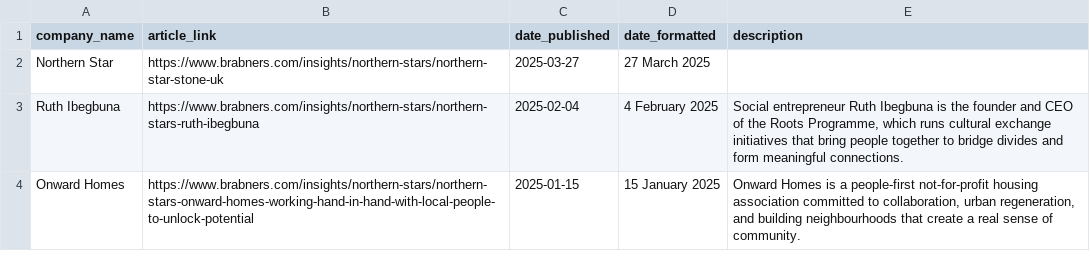
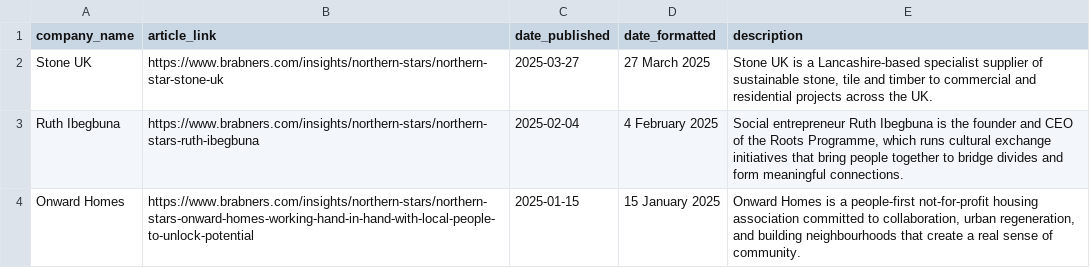
Before and after one commit to open-innovations/true-north, a CSV file: src/overview/northern-stars/_data/northern_stars.csv, drawn as a sheet; only a part is shown.

```diff
--- a/src/overview/northern-stars/_data/northern_stars.csv
+++ b/src/overview/northern-stars/_data/northern_stars.csv
@@ -1,3 +1,3 @@
 company_name,article_link,date_published,date_formatted,description
-"Northern Star",https://www.brabners.com/insights/northern-stars/northern-star-stone-uk,2025-03-27,"27 March 2025",""
+"Stone UK",https://www.brabners.com/insights/northern-stars/northern-star-stone-uk,2025-03-27,"27 March 2025","Stone UK is a Lancashire-based specialist supplier of sustainable stone, tile and timber to commercial and residential projects across the UK."
 "Ruth Ibegbuna",https://www.brabners.com/insights/northern-stars/northern-stars-ruth-ibegbuna,2025-02-04,"4 February 2025","Social entrepreneur Ruth Ibegbuna is the founder and CEO of the Roots Programme, which runs cultural exchange initiatives that bring people together to bridge divides and form meaningful connections."
```
Also changed, not shown: 2 other files.
